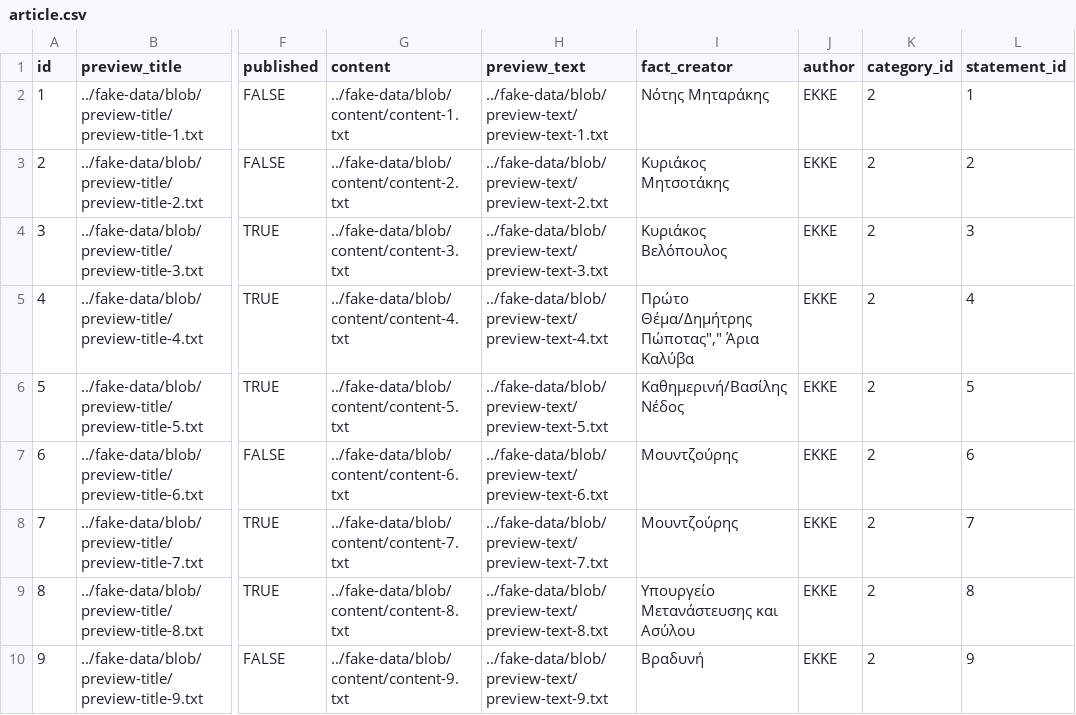
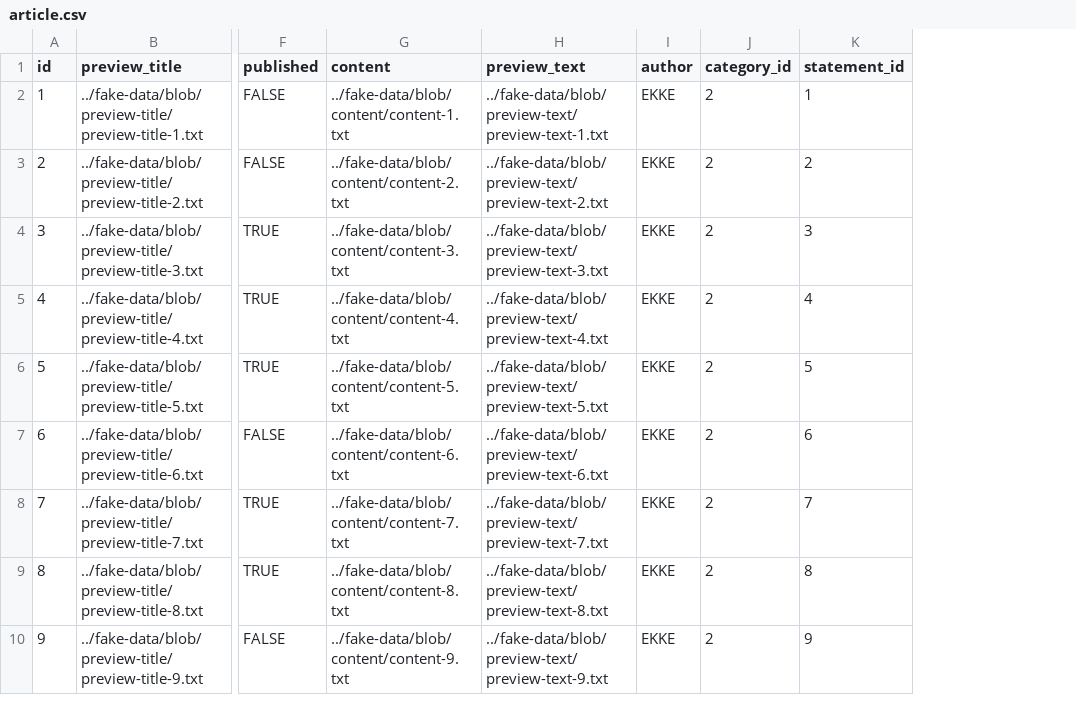
Before and after one commit to Check4facts/c4f-webapp, a CSV file: src/main/resources/config/liquibase/fake-data/article.csv, drawn as a sheet; only a part is shown, gaps mark what is left out; the diff names each change by its address in the sheet, - before the commit and + after, or states it on an @@ line.

Commit message:
Removed factCreator field from Article entity.

```diff
--- a/src/main/resources/config/liquibase/fake-data/article.csv
+++ b/src/main/resources/config/liquibase/fake-data/article.csv
-column I (fact_creator), rows 2-10: Νότης Μηταράκης | Κυριάκος Μητσοτάκης | Κυριάκος Βελόπουλος | Πρώτο Θέμα/Δημήτρης Πώποτας"," Άρια Καλύβα | Καθημερινή/Βασίλης Νέδος | Μουντζούρης | Μουντζούρης | Υπουργείο Μετανάστευσης και Ασύλου | Βραδυνή
```
Also changed, not shown: 10 other files.
